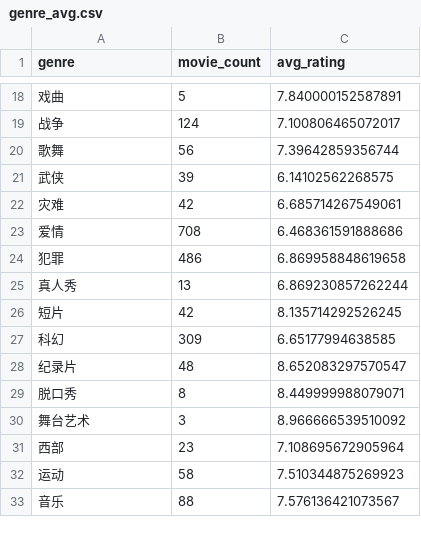
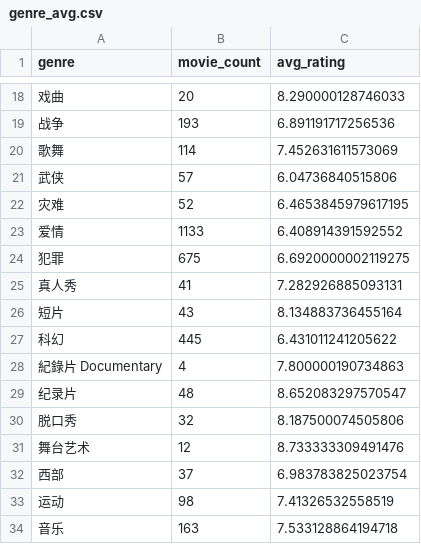
Before and after one commit to xuyou1999/ML_Final_Project_Code, a CSV file: data/genre_avg.csv, drawn as a sheet; only a part is shown, gaps mark what is left out; the diff covers the shown part only.

```diff
--- a/data/genre_avg.csv
+++ b/data/genre_avg.csv
@@ -18,16 +18,17 @@ genre,movie_count,avg_rating
-戏曲,5,7.840000152587891
-战争,124,7.100806465072017
-歌舞,56,7.39642859356744
-武侠,39,6.14102562268575
-灾难,42,6.685714267549061
-爱情,708,6.468361591888686
-犯罪,486,6.869958848619658
-真人秀,13,6.869230857262244
-短片,42,8.135714292526245
-科幻,309,6.65177994638585
+戏曲,20,8.290000128746033
+战争,193,6.891191717256536
+歌舞,114,7.452631611573069
+武侠,57,6.04736840515806
+灾难,52,6.4653845979617195
+爱情,1133,6.408914391592552
+犯罪,675,6.6920000002119275
+真人秀,41,7.282926885093131
+短片,43,8.134883736455164
+科幻,445,6.431011241205622
+紀錄片 Documentary,4,7.800000190734863
 纪录片,48,8.652083297570547
-脱口秀,8,8.449999988079071
-舞台艺术,3,8.966666539510092
-西部,23,7.108695672905964
-运动,58,7.510344875269923
-音乐,88,7.576136421073567
+脱口秀,32,8.187500074505806
+舞台艺术,12,8.733333309491476
+西部,37,6.983783825023754
+运动,98,7.41326532558519
+音乐,163,7.533128864194718
```
Also changed, not shown: 36 edited cells elsewhere in this file, data/actor_empty.csv, data/genre_empty.csv, 20 other files.
